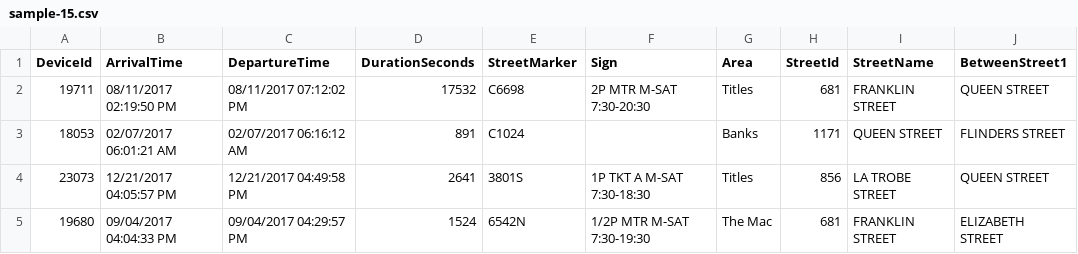
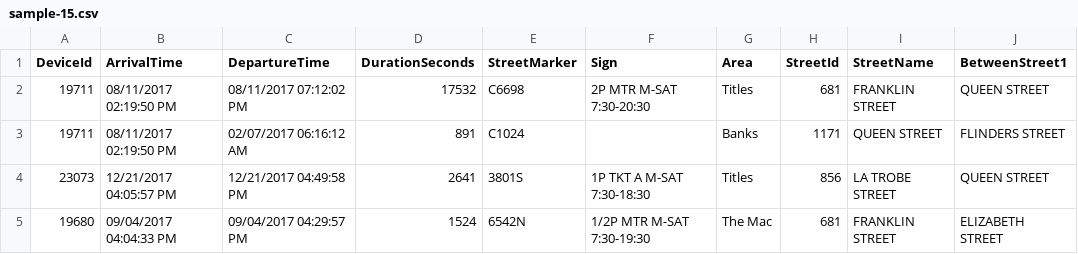
Before and after one commit to rmit-s3562854-David-Ping/database-systems, a CSV file: sample-15.csv, drawn as a sheet; only a part is shown; the diff names each change by its address in the sheet, - before the commit and + after, or states it on an @@ line.

```diff
--- a/sample-15.csv
+++ b/sample-15.csv
-A3 (DeviceId): 18053
+A3 (DeviceId): 19711
-B3 (ArrivalTime): 02/07/2017 06:01:21 AM
+B3 (ArrivalTime): 08/11/2017 02:19:50 PM
```
Also changed, not shown: 2 other files.
